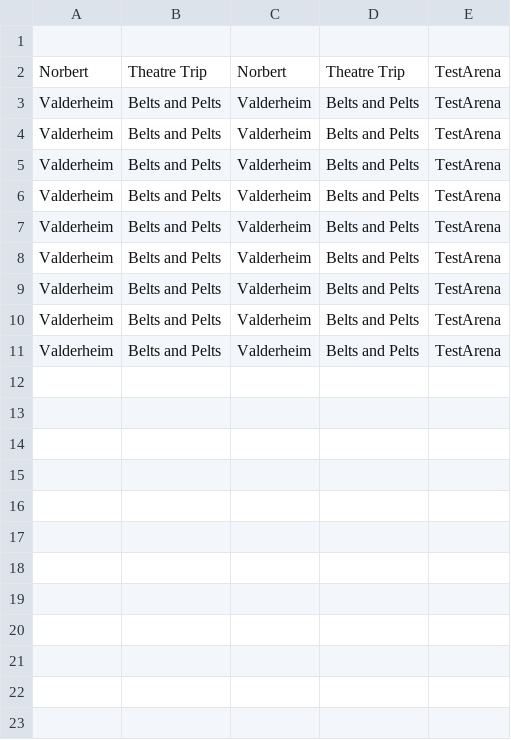
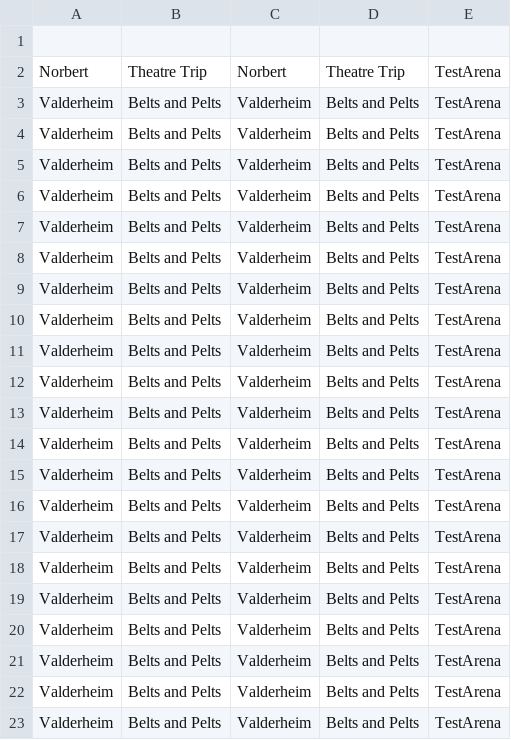
Before and after one commit to MattBrettGames/MagicTheBladdering, a CSV file: FunGame/Assets/Reports/data.csv, drawn as a sheet.

```diff
--- a/FunGame/Assets/Reports/data.csv
+++ b/FunGame/Assets/Reports/data.csv
@@ -11 +11,13 @@ Valderheim,Belts and Pelts,Valderheim,Belts and Pelts,TestArena
 Valderheim,Belts and Pelts,Valderheim,Belts and Pelts,TestArena
+Valderheim,Belts and Pelts,Valderheim,Belts and Pelts,TestArena
+Valderheim,Belts and Pelts,Valderheim,Belts and Pelts,TestArena
+Valderheim,Belts and Pelts,Valderheim,Belts and Pelts,TestArena
+Valderheim,Belts and Pelts,Valderheim,Belts and Pelts,TestArena
+Valderheim,Belts and Pelts,Valderheim,Belts and Pelts,TestArena
+Valderheim,Belts and Pelts,Valderheim,Belts and Pelts,TestArena
+Valderheim,Belts and Pelts,Valderheim,Belts and Pelts,TestArena
+Valderheim,Belts and Pelts,Valderheim,Belts and Pelts,TestArena
+Valderheim,Belts and Pelts,Valderheim,Belts and Pelts,TestArena
+Valderheim,Belts and Pelts,Valderheim,Belts and Pelts,TestArena
+Valderheim,Belts and Pelts,Valderheim,Belts and Pelts,TestArena
+Valderheim,Belts and Pelts,Valderheim,Belts and Pelts,TestArena
```
Also changed, not shown: 4 other files.
